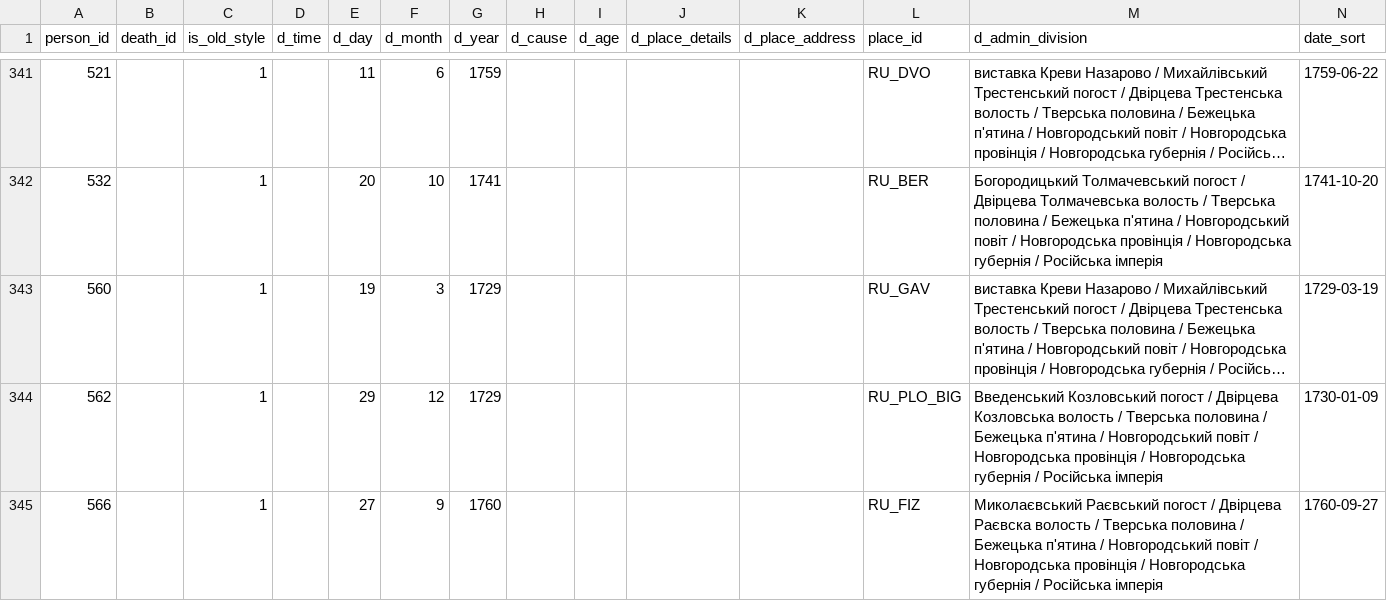
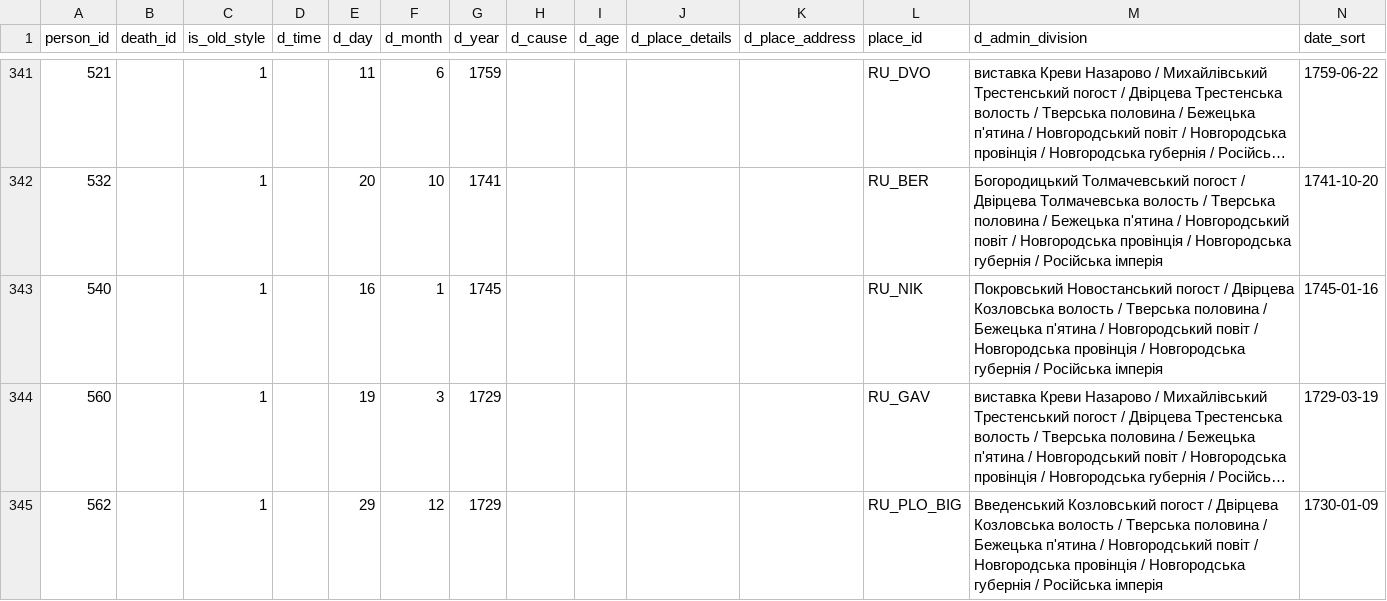
Before and after one commit to John7794/geneo, a CSV file: data/db/uk/death.csv, drawn as a sheet; only a part is shown, gaps mark what is left out; the shorter side is filled out with more unchanged rows; long unchanged cells end in …; the diff names each change by its address in the sheet, - before the commit and + after, or states it on an @@ line.

```diff
--- a/data/db/uk/death.csv
+++ b/data/db/uk/death.csv
+row 343: 540 |  | 1 |  | 16 | 1 | 1745 |  |  |  |  | RU_NIK | Покровський Новостанський погост / Двірцева Козловська волость / Тверська половина / Бежецька п'ятина / Новгородський повіт / Новгородська провінція / Новгородська губернія / Російська імперія | 1745-01-16
```
Also changed, not shown: data/db/uk/records.csv, 6 other files.
